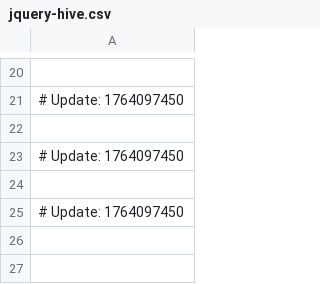
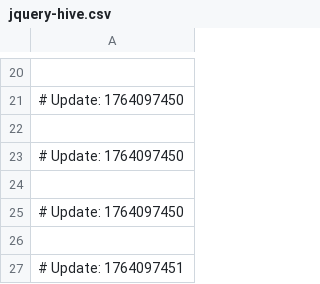
Before and after one commit to ksasar1000/goliath-shortener, a CSV file: jquery-hive.csv, drawn as a sheet; only a part is shown, gaps mark what is left out; the diff names each change by its address in the sheet, - before the commit and + after, or states it on an @@ line.

Commit message:
Merge pull request #694 from Alaev/master

```diff
--- a/jquery-hive.csv
+++ b/jquery-hive.csv
+row 26: (empty)
+row 27: # Update: 1764097451
```
